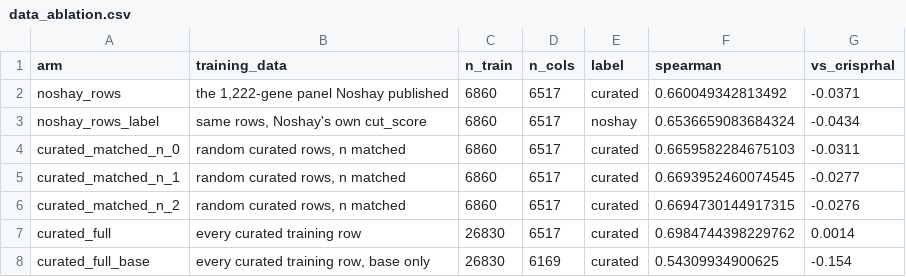
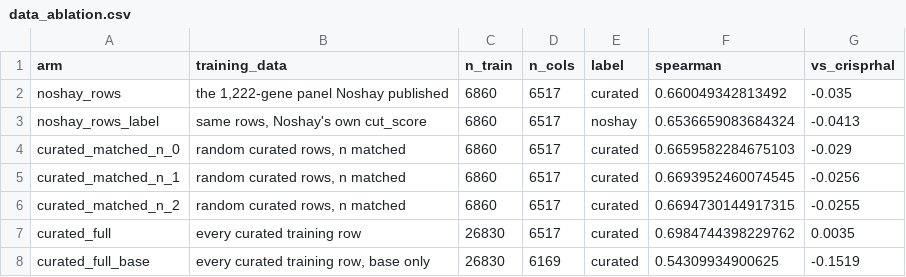
Before and after one commit to smal-boi/RSI-Crispr, a CSV file: Runjia/results/data_ablation.csv, drawn as a sheet.

```diff
--- a/Runjia/results/data_ablation.csv
+++ b/Runjia/results/data_ablation.csv
@@ -1,8 +1,8 @@
 arm,training_data,n_train,n_cols,label,spearman,vs_crisprhal
-noshay_rows,"the 1,222-gene panel Noshay published",6860,6517,curated,0.660049342813492,-0.0371
-noshay_rows_label,"same rows, Noshay's own cut_score",6860,6517,noshay,0.6536659083684324,-0.0434
-curated_matched_n_0,"random curated rows, n matched",6860,6517,curated,0.6659582284675103,-0.0311
-curated_matched_n_1,"random curated rows, n matched",6860,6517,curated,0.6693952460074545,-0.0277
-curated_matched_n_2,"random curated rows, n matched",6860,6517,curated,0.6694730144917315,-0.0276
-curated_full,every curated training row,26830,6517,curated,0.6984744398229762,0.0014
-curated_full_base,"every curated training row, base only",26830,6169,curated,0.54309934900625,-0.154
+noshay_rows,"the 1,222-gene panel Noshay published",6860,6517,curated,0.660049342813492,-0.035
+noshay_rows_label,"same rows, Noshay's own cut_score",6860,6517,noshay,0.6536659083684324,-0.0413
+curated_matched_n_0,"random curated rows, n matched",6860,6517,curated,0.6659582284675103,-0.029
+curated_matched_n_1,"random curated rows, n matched",6860,6517,curated,0.6693952460074545,-0.0256
+curated_matched_n_2,"random curated rows, n matched",6860,6517,curated,0.6694730144917315,-0.0255
+curated_full,every curated training row,26830,6517,curated,0.6984744398229762,0.0035
+curated_full_base,"every curated training row, base only",26830,6169,curated,0.54309934900625,-0.1519
```
Also changed, not shown: Runjia/results/rederivation_check.csv, 9 other files.
